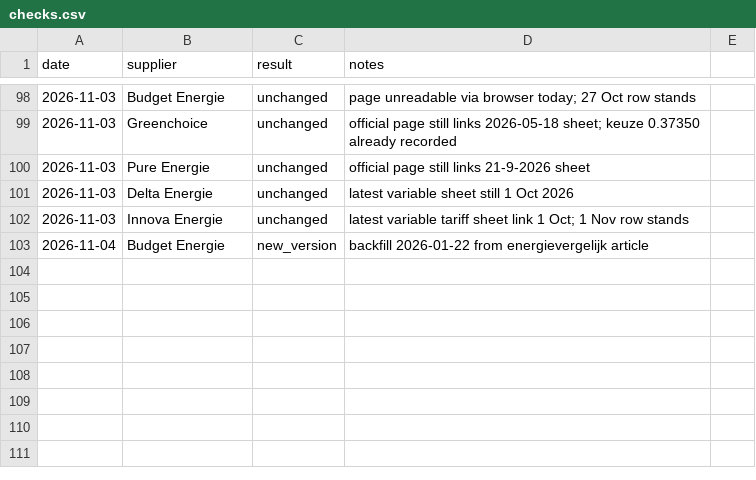
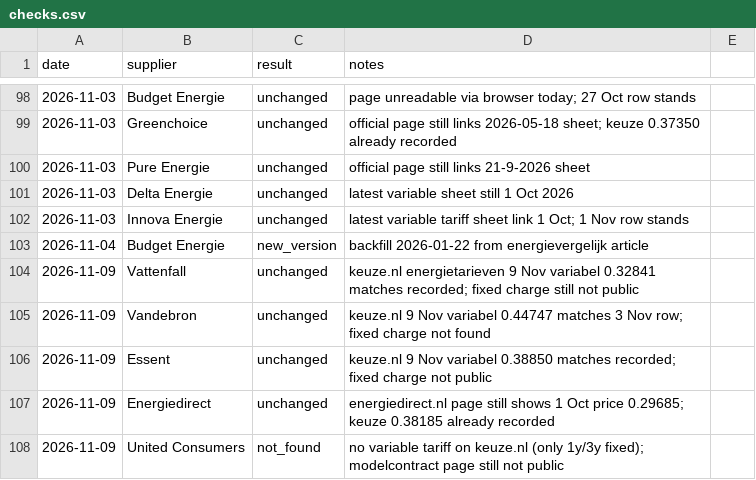
Before and after one commit to TurquoiseStrike/wolfheze-energy, a CSV file: data/checks.csv, drawn as a sheet; only a part is shown, gaps mark what is left out.

```diff
--- a/data/checks.csv
+++ b/data/checks.csv
@@ -103 +103,6 @@ date,supplier,result,notes
 2026-11-04,Budget Energie,new_version,backfill 2026-01-22 from energievergelijk article
+2026-11-09,Vattenfall,unchanged,keuze.nl energietarieven 9 Nov variabel 0.32841 matches recorded; fixed charge still not public
+2026-11-09,Vandebron,unchanged,keuze.nl 9 Nov variabel 0.44747 matches 3 Nov row; fixed charge not found
+2026-11-09,Essent,unchanged,keuze.nl 9 Nov variabel 0.38850 matches recorded; fixed charge not public
+2026-11-09,Energiedirect,unchanged,energiedirect.nl page still shows 1 Oct price 0.29685; keuze 0.38185 already recorded
+2026-11-09,United Consumers,not_found,no variable tariff on keuze.nl (only 1y/3y fixed); modelcontract page still not public
```
Also changed, not shown: data/forecasts.csv, data/internet.csv, 1 other file.
